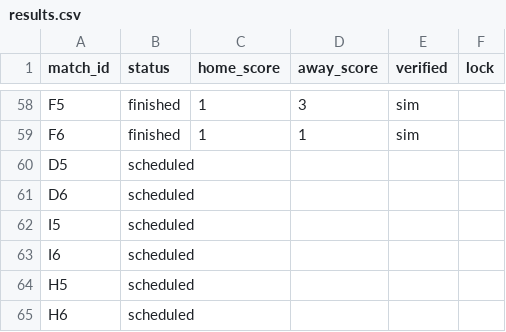
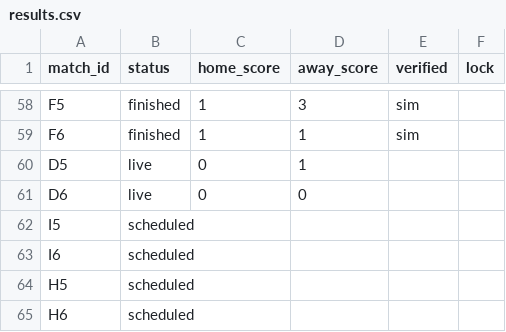
Before and after one commit to paulocrepaldi81/bolao-miha-2026, a CSV file: engine/data/results.csv, drawn as a sheet; only a part is shown, gaps mark what is left out.

```diff
--- a/engine/data/results.csv
+++ b/engine/data/results.csv
@@ -59,4 +59,4 @@ F5,finished,1,3,sim,
 F6,finished,1,1,sim,
-D5,scheduled,,,,
-D6,scheduled,,,,
+D5,live,0,1,,
+D6,live,0,0,,
 I5,scheduled,,,,
```
Also changed, not shown: 2 other files.
